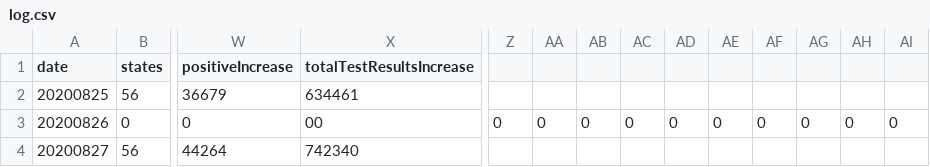
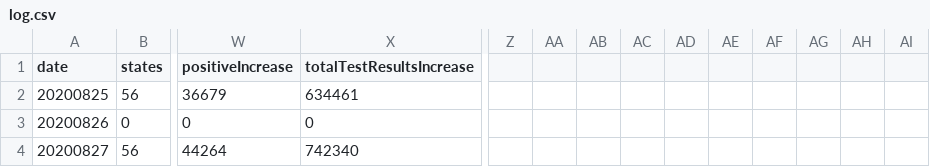
Before and after one commit to Gilb03/Covid19Project, a CSV file: covid/log/log.csv, drawn as a sheet; only a part is shown, gaps mark what is left out; the diff names each change by its address in the sheet, - before the commit and + after, or states it on an @@ line.

Commit message:
prune and planned

```diff
--- a/covid/log/log.csv
+++ b/covid/log/log.csv
-X3 (totalTestResultsIncrease): 00
+X3 (totalTestResultsIncrease): 0
-Z3: 0
+Z3: (empty)
-AA3: 0
+AA3: (empty)
-AB3: 0
+AB3: (empty)
-AC3: 0
+AC3: (empty)
-AD3: 0
+AD3: (empty)
-AE3: 0
+AE3: (empty)
-AF3: 0
+AF3: (empty)
-AG3: 0
+AG3: (empty)
-AH3: 0
+AH3: (empty)
-AI3: 0
+AI3: (empty)
```
